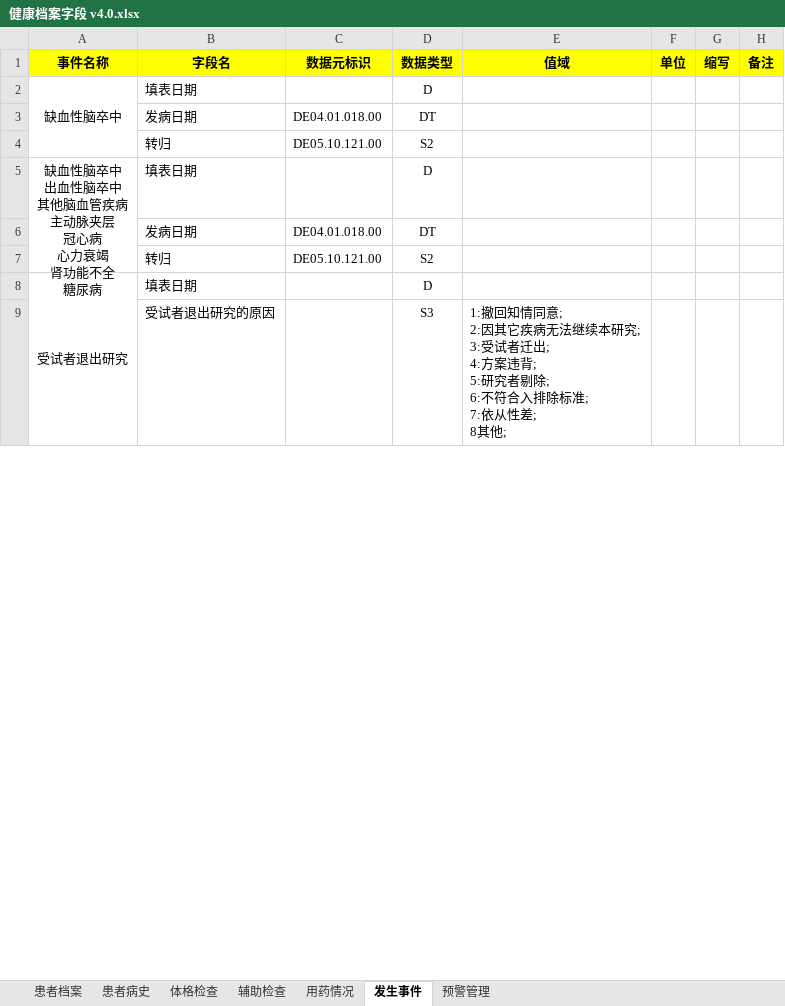
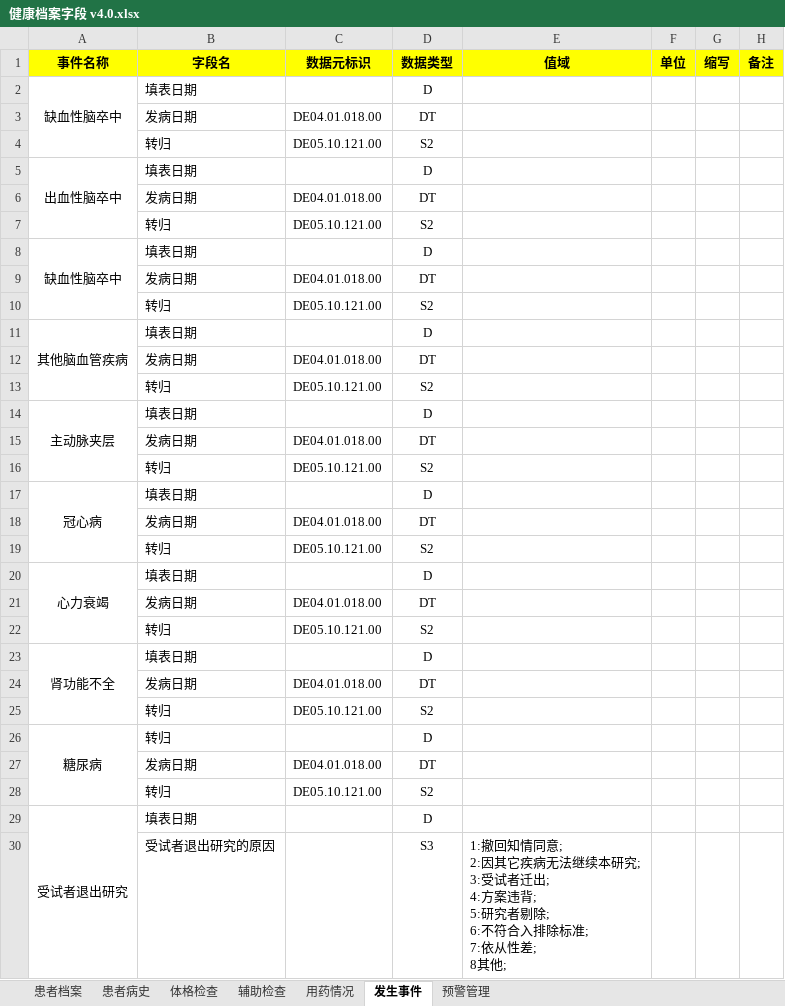
Before and after one commit to yy-hh/HLM, an Excel workbook: 健康档案字段/基础字段/健康档案字段 v4.0.xlsx, sheet 发生事件, drawn as a sheet; only a part is shown; values as stored, in another font and other column widths than the file's, no borders; removed rows and columns are numbered as before the commit, all else as after; ↵ is a line break in a cell; the diff names each change by its address in the sheet, - before the commit and + after, or states it on an @@ line.

Commit message:
fix

```diff
--- a/健康档案字段/基础字段/健康档案字段 v4.0.xlsx (sheet 发生事件)
+++ b/健康档案字段/基础字段/健康档案字段 v4.0.xlsx (sheet 发生事件)
+row 5: 出血性脑卒中 | 填表日期 |  | D
+row 6:  | 发病日期 | DE04.01.018.00 | DT
+row 7:  | 转归 | DE05.10.121.00 | S2
+row 8: 缺血性脑卒中 | 填表日期 |  | D
+row 9:  | 发病日期 | DE04.01.018.00 | DT
+row 10:  | 转归 | DE05.10.121.00 | S2
-A11 (事件名称): 缺血性脑卒中 ↵ 出血性脑卒中 ↵ 其他脑血管疾病 ↵ 主动脉夹层 ↵ 冠心病 ↵ 心力衰竭 ↵ 肾功能不全 ↵ 糖尿病
+A11 (事件名称): 其他脑血管疾病
-A5:A7 merged
+A11:A13 merged
+row 12:  | 发病日期 | DE04.01.018.00 | DT
+row 13:  | 转归 | DE05.10.121.00 | S2
+row 14: 主动脉夹层 | 填表日期 |  | D
+row 15:  | 发病日期 | DE04.01.018.00 | DT
+row 16:  | 转归 | DE05.10.121.00 | S2
+row 17: 冠心病 | 填表日期 |  | D
+row 18:  | 发病日期 | DE04.01.018.00 | DT
+row 19:  | 转归 | DE05.10.121.00 | S2
+row 20: 心力衰竭 | 填表日期 |  | D
+row 21:  | 发病日期 | DE04.01.018.00 | DT
+row 22:  | 转归 | DE05.10.121.00 | S2
+row 23: 肾功能不全 | 填表日期 |  | D
+row 24:  | 发病日期 | DE04.01.018.00 | DT
+row 25:  | 转归 | DE05.10.121.00 | S2
+row 26: 糖尿病 | 转归 |  | D
```
